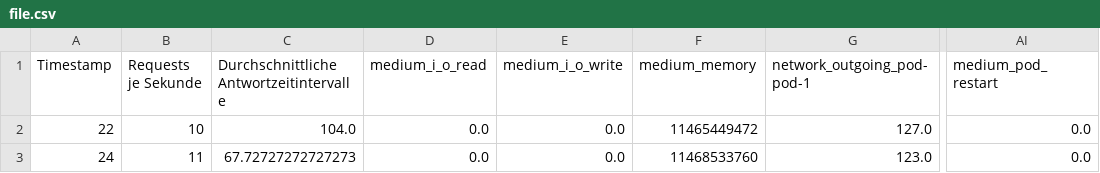
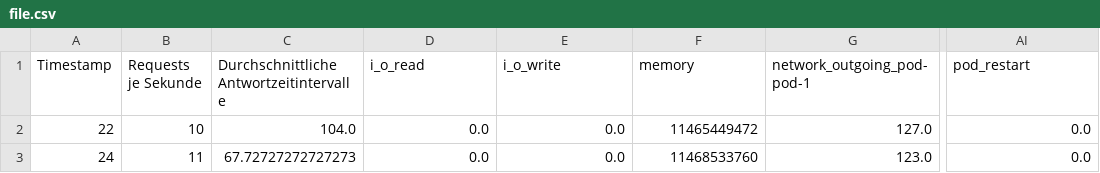
Before and after one commit to SimonUlu/performance-prediction, a CSV file: timeseries/merged/constant-load/medium/file.csv, drawn as a sheet; only a part is shown, gaps mark what is left out; the diff names each change by its address in the sheet, - before the commit and + after, or states it on an @@ line.

```diff
--- a/timeseries/merged/constant-load/medium/file.csv
+++ b/timeseries/merged/constant-load/medium/file.csv
-D1: medium_i_o_read
+D1: i_o_read
-E1: medium_i_o_write
+E1: i_o_write
-F1: medium_memory
+F1: memory
-AI1: medium_pod_restart
+AI1: pod_restart
```
Also changed, not shown: timeseries/grafana/constant-load/high_low/file.csv, timeseries/grafana/constant-load/medium/file.csv, 24 other files.
